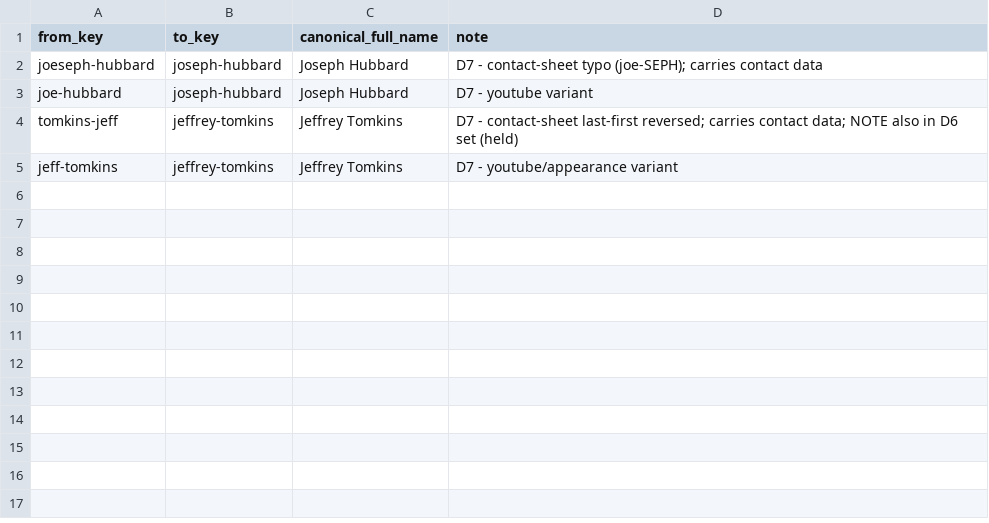
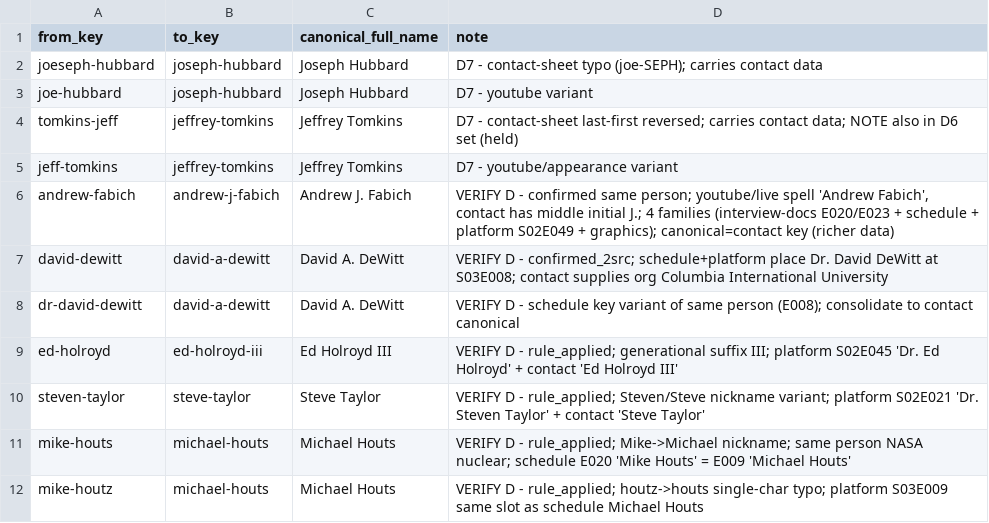
Before and after one commit to Djallen7/gsr-automation-v2, a CSV file: data-intake/overrides/guest_merges.csv, drawn as a sheet.

```diff
--- a/data-intake/overrides/guest_merges.csv
+++ b/data-intake/overrides/guest_merges.csv
@@ -5 +5,8 @@ tomkins-jeff,jeffrey-tomkins,Jeffrey Tomkins,"D7 - contact-sheet last-first reve
 jeff-tomkins,jeffrey-tomkins,Jeffrey Tomkins,"D7 - youtube/appearance variant"
+andrew-fabich,andrew-j-fabich,Andrew J. Fabich,"VERIFY D - confirmed same person; youtube/live spell 'Andrew Fabich', contact has middle initial J.; 4 families (interview-docs E020/E023 + schedule + platform S02E049 + graphics); canonical=contact key (richer data)"
+david-dewitt,david-a-dewitt,David A. DeWitt,"VERIFY D - confirmed_2src; schedule+platform place Dr. David DeWitt at S03E008; contact supplies org Columbia International University"
+dr-david-dewitt,david-a-dewitt,David A. DeWitt,"VERIFY D - schedule key variant of same person (E008); consolidate to contact canonical"
+ed-holroyd,ed-holroyd-iii,Ed Holroyd III,"VERIFY D - rule_applied; generational suffix III; platform S02E045 'Dr. Ed Holroyd' + contact 'Ed Holroyd III'"
+steven-taylor,steve-taylor,Steve Taylor,"VERIFY D - rule_applied; Steven/Steve nickname variant; platform S02E021 'Dr. Steven Taylor' + contact 'Steve Taylor'"
+mike-houts,michael-houts,Michael Houts,"VERIFY D - rule_applied; Mike->Michael nickname; same person NASA nuclear; schedule E020 'Mike Houts' = E009 'Michael Houts'"
+mike-houtz,michael-houts,Michael Houts,"VERIFY D - rule_applied; houtz->houts single-char typo; platform S03E009 same slot as schedule Michael Houts"
```
Also changed, not shown: data-intake/distributions.needs_human.csv, data-intake/episode_guests.csv, 22 other files.
